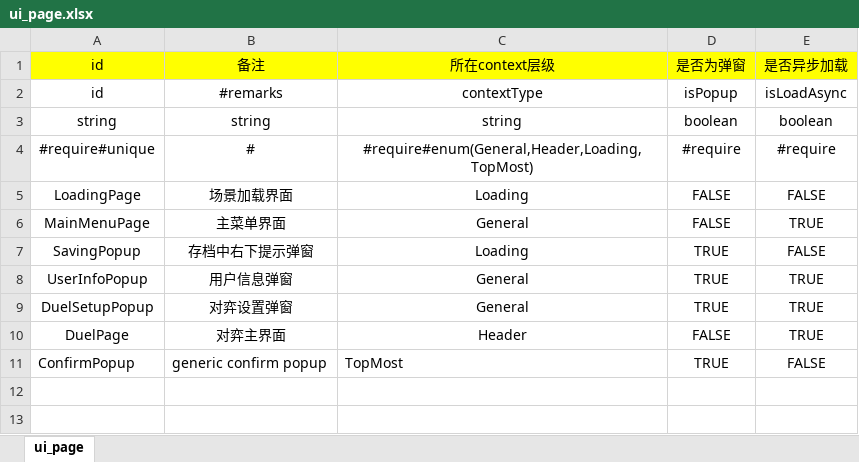
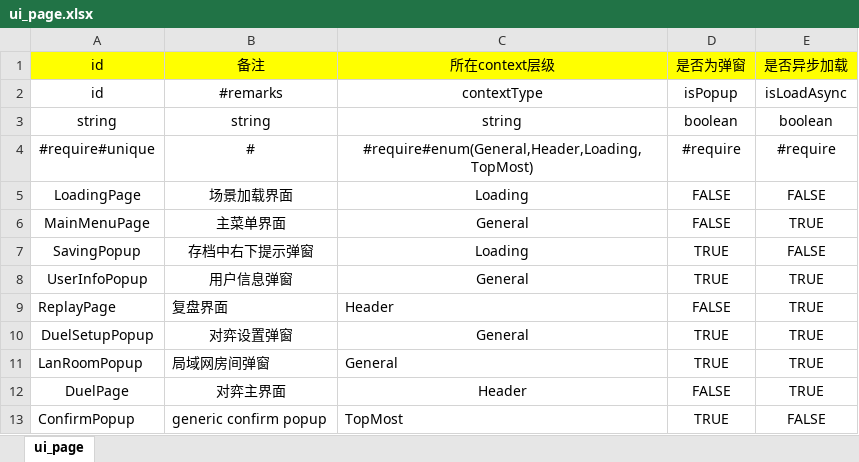
Before and after one commit to misterDDF/WeiqiXN, an Excel workbook: ConfigExporter/xlsx/ui_page.xlsx, sheet ui_page, drawn as a sheet; values as stored, in another font and other column widths than the file's, no borders; the diff names each change by its address in the sheet, - before the commit and + after, or states it on an @@ line.

```diff
--- a/ConfigExporter/xlsx/ui_page.xlsx (sheet ui_page)
+++ b/ConfigExporter/xlsx/ui_page.xlsx (sheet ui_page)
+row 9: ReplayPage | 复盘界面 | Header | FALSE | TRUE
+row 11: LanRoomPopup | 局域网房间弹窗 | General | TRUE | TRUE
```
Also changed, not shown: 6 other files.
